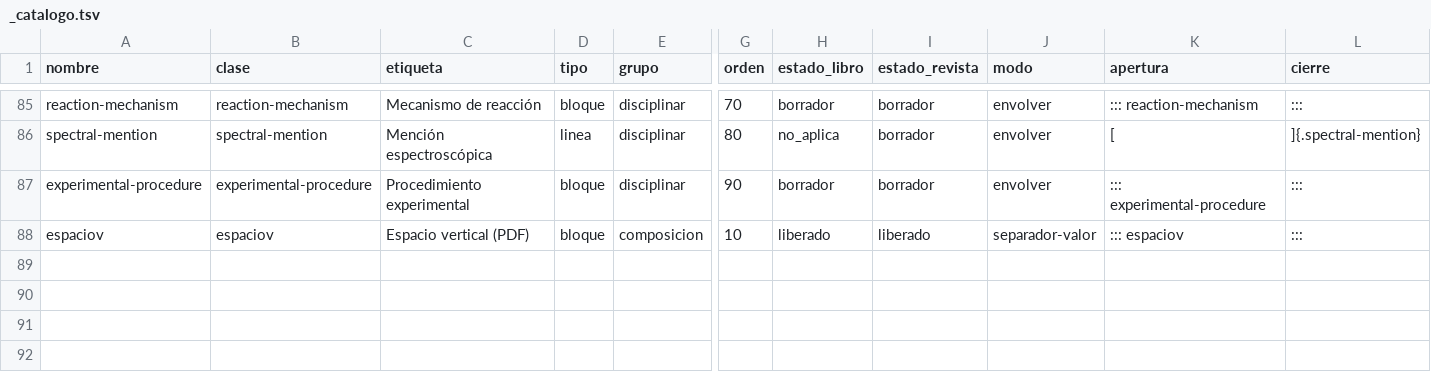
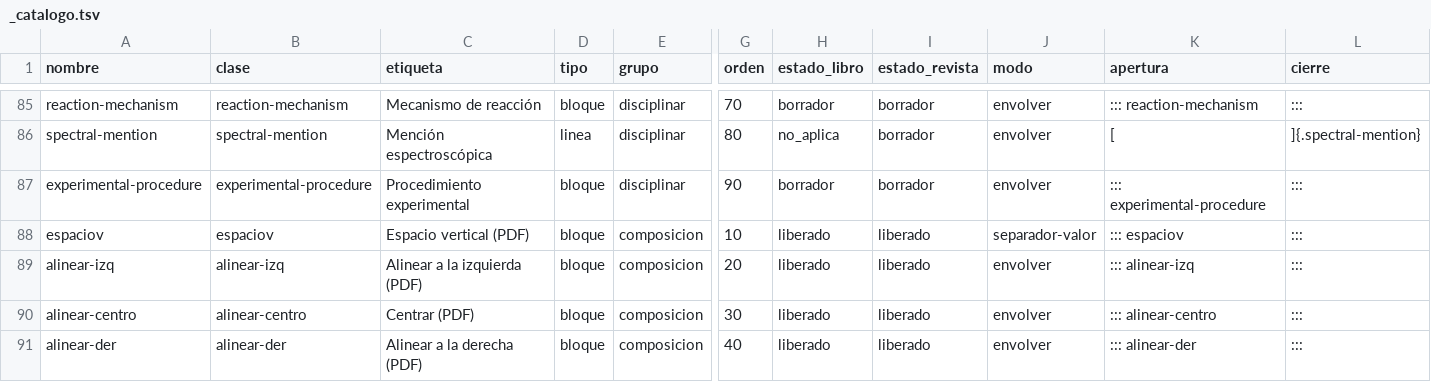
Before and after one commit to albertomoyano/gbpublisher, a TSV file: .hidden/shortcodes/_catalogo.tsv, drawn as a sheet; only a part is shown, gaps mark what is left out; rows hold the shown columns only; the diff names each change by its address in the sheet, - before the commit and + after, or states it on an @@ line.

```diff
--- a/.hidden/shortcodes/_catalogo.tsv
+++ b/.hidden/shortcodes/_catalogo.tsv
+row 89: alinear-izq | alinear-izq | Alinear a la izquierda (PDF) | bloque | composicion | 20 | liberado | liberado | envolver | ::: alinear-izq | :::
+row 90: alinear-centro | alinear-centro | Centrar (PDF) | bloque | composicion | 30 | liberado | liberado | envolver | ::: alinear-centro | :::
+row 91: alinear-der | alinear-der | Alinear a la derecha (PDF) | bloque | composicion | 40 | liberado | liberado | envolver | ::: alinear-der | :::
```
Also changed, not shown: 15 other files.
